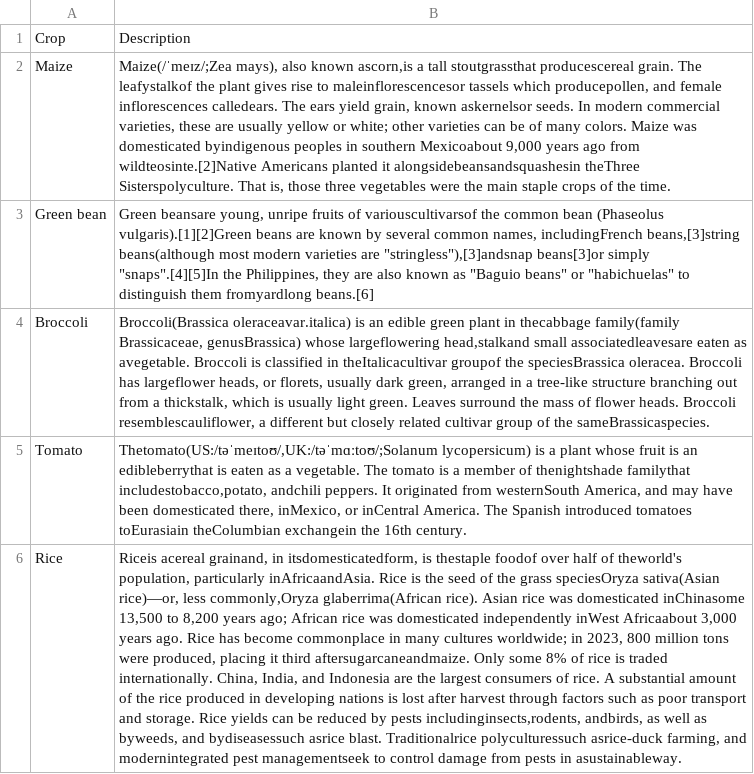
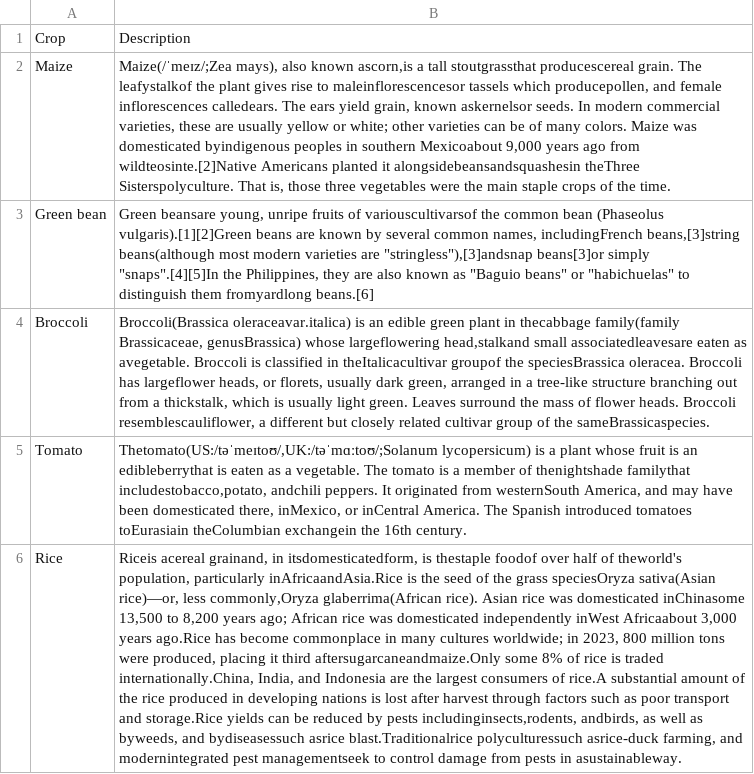
Before and after one commit to AmoNjau40/capstone-project, a CSV file: crop_information.csv, drawn as a sheet; the diff names each change by its address in the sheet, - before the commit and + after, or states it on an @@ line.

```diff
--- a/crop_information.csv
+++ b/crop_information.csv
-B6: …population, particularly inAfricaandAsia. Rice is the seed of the grass speciesOryza sativa(Asian rice)—or, less commonly,Oryza glaberrima(African rice). Asian rice was domesticated inChinasome 13,500 to 8,200 years ago; African rice was domesticated independently inWest Africaabout 3,000 years ago. Rice has become commonplace in many cultures worldwide; in 2023, 800 million tons were produced, placing it third aftersugarcaneandmaize. Only some 8% of rice is traded internationally. China, India, and Indonesia are the largest consumers of rice. A substantial amount of the rice produced in developing nations is lost after harvest through factors such as poor transport and storage. Rice yields can be reduced by pests includinginsects,rodents, andbirds, as well as byweeds, and bydiseasessuch asrice blast. Traditionalrice polyculturessuch asrice-duck…
+B6: …population, particularly inAfricaandAsia.Rice is the seed of the grass speciesOryza sativa(Asian rice)—or, less commonly,Oryza glaberrima(African rice). Asian rice was domesticated inChinasome 13,500 to 8,200 years ago; African rice was domesticated independently inWest Africaabout 3,000 years ago.Rice has become commonplace in many cultures worldwide; in 2023, 800 million tons were produced, placing it third aftersugarcaneandmaize.Only some 8% of rice is traded internationally.China, India, and Indonesia are the largest consumers of rice.A substantial amount of the rice produced in developing nations is lost after harvest through factors such as poor transport and storage.Rice yields can be reduced by pests includinginsects,rodents, andbirds, as well as byweeds, and bydiseasessuch asrice blast.Traditionalrice polyculturessuch asrice-duck…
```
Also changed, not shown: 5 other files.
